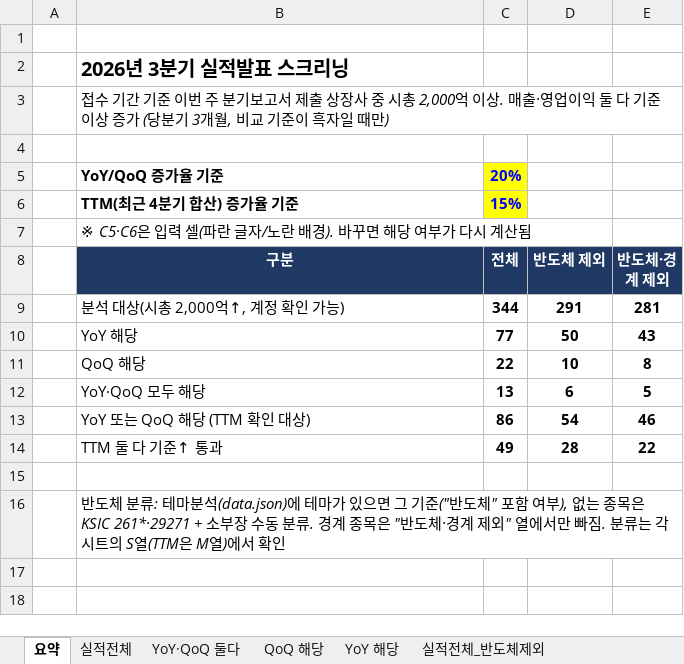
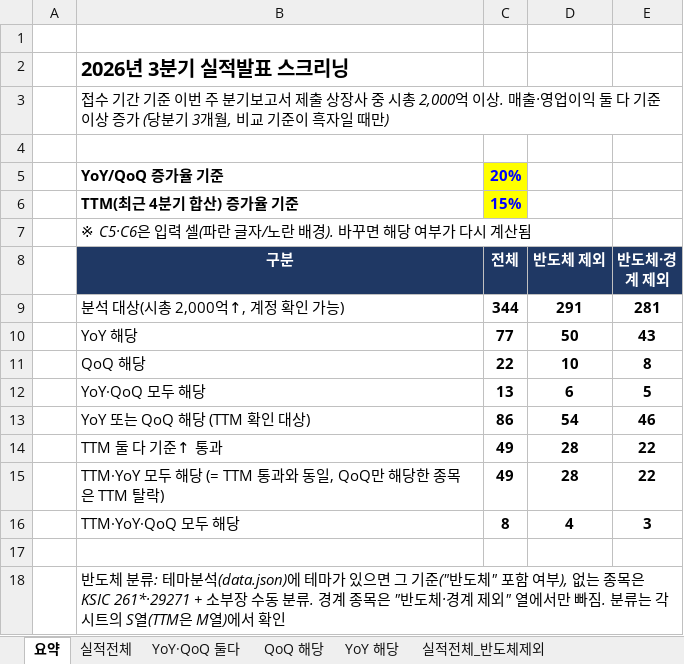
Before and after one commit to wkdtlgurdk-boop/tradesignal-prognosis, an Excel workbook: 실적발표/2026-3Q_실적발표.xlsx, sheet 요약, drawn as a sheet; values as stored, in another font and other column widths than the file's, no borders; the diff names each change by its address in the sheet, - before the commit and + after, or states it on an @@ line.

```diff
--- a/실적발표/2026-3Q_실적발표.xlsx (sheet 요약)
+++ b/실적발표/2026-3Q_실적발표.xlsx (sheet 요약)
+row 15:  | TTM·YoY 모두 해당 (= TTM 통과와 동일, QoQ만 해당한 종목은 TTM 탈락) | 49 | 28 | 22
+row 16:  | TTM·YoY·QoQ 모두 해당 | 8 | 4 | 3
```
Also changed, not shown: other sheet tabs, 11 other files.
